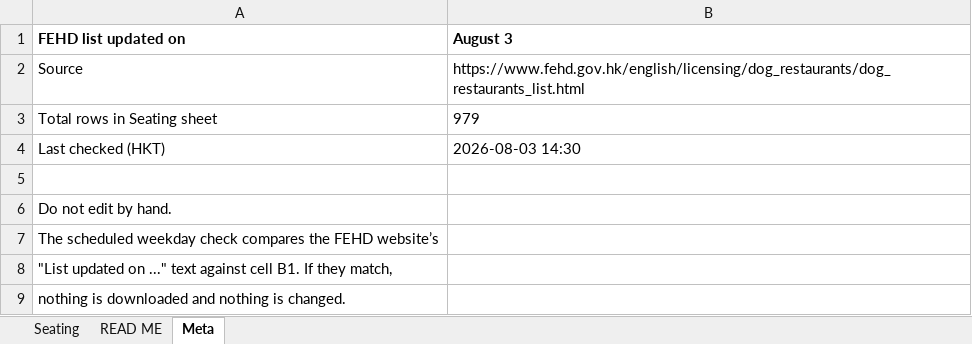
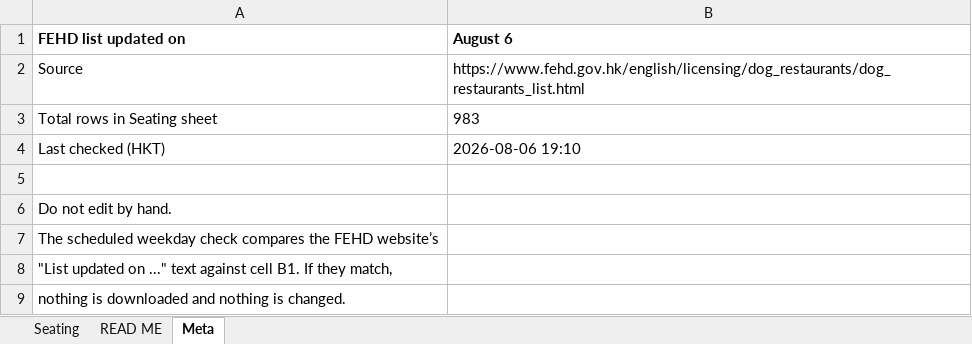
Before and after one commit to markeyhk/paws-plates-data, an Excel workbook: seating.xlsx, sheet Meta, drawn as a sheet; values as stored, in another font and other column widths than the file's, no borders; the diff names each change by its address in the sheet, - before the commit and + after, or states it on an @@ line.

Commit message:
Sync seating.xlsx with FEHD August 6
Add 2.0 CAFE AND BAR (2252810491); no delisted licences.

```diff
--- a/seating.xlsx (sheet Meta)
+++ b/seating.xlsx (sheet Meta)
-B1: August 3
+B1: August 6
-B3 (August 6): 979
+B3 (August 6): 983
-B4 (August 6): 2026-08-03 14:30
+B4 (August 6): 2026-08-06 19:10
```
Also changed, not shown: sheet Seating.
